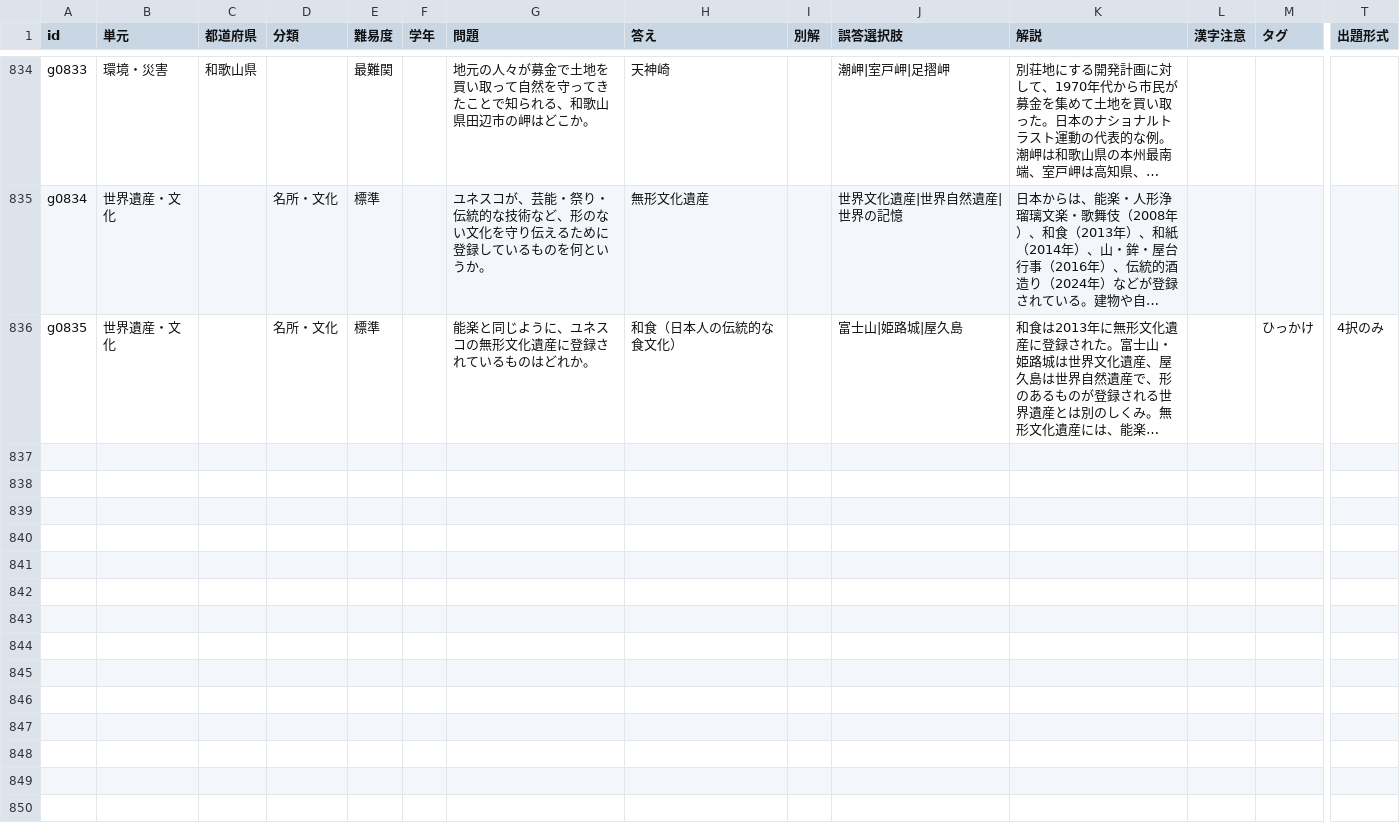
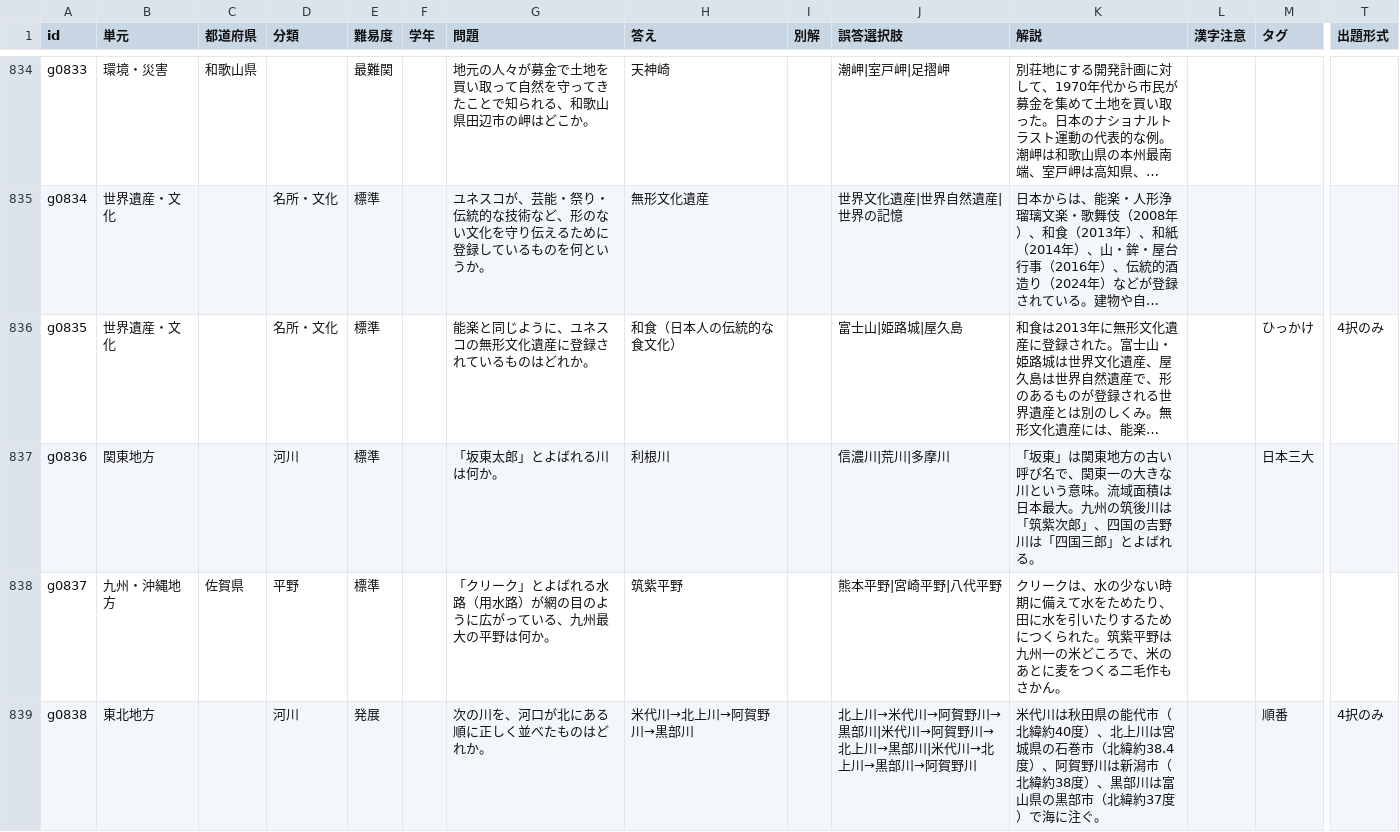
Before and after one commit to tarooooo-u/shakai, a CSV file: content/questions/geography.csv, drawn as a sheet; only a part is shown, gaps mark what is left out; long unchanged cells end in …; rows hold the shown columns only; the diff names each change by its address in the sheet, - before the commit and + after, or states it on an @@ line.

```diff
--- a/content/questions/geography.csv
+++ b/content/questions/geography.csv
+row 837: g0836 | 関東地方 |  | 河川 | 標準 |  | 「坂東太郎」とよばれる川は何か。 | 利根川 |  | 信濃川|荒川|多摩川 | 「坂東」は関東地方の古い呼び名で、関東一の大きな川という意味。流域面積は日本最大。九州の筑後川は「筑紫次郎」、四国の吉野川は「四国三郎」とよばれる。 |  | 日本三大
+row 838: g0837 | 九州・沖縄地方 | 佐賀県 | 平野 | 標準 |  | 「クリーク」とよばれる水路（用水路）が網の目のように広がっている、九州最大の平野は何か。 | 筑紫平野 |  | 熊本平野|宮崎平野|八代平野 | クリークは、水の少ない時期に備えて水をためたり、田に水を引いたりするためにつくられた。筑紫平野は九州一の米どころで、米のあとに麦をつくる二毛作もさかん。
+row 839: g0838 | 東北地方 |  | 河川 | 発展 |  | 次の川を、河口が北にある順に正しく並べたものはどれか。 | 米代川→北上川→阿賀野川→黒部川 |  | 北上川→米代川→阿賀野川→黒部川|米代川→阿賀野川→北上川→黒部川|米代川→北上川→黒部川→阿賀野川 | 米代川は秋田県の能代市（北緯約40度）、北上川は宮城県の石巻市（北緯約38.4度）、阿賀野川は新潟市（北緯約38度）、黒部川は富山県の黒部市（北緯約37度）で海に注ぐ。 |  | 順番 | 4択のみ
```
